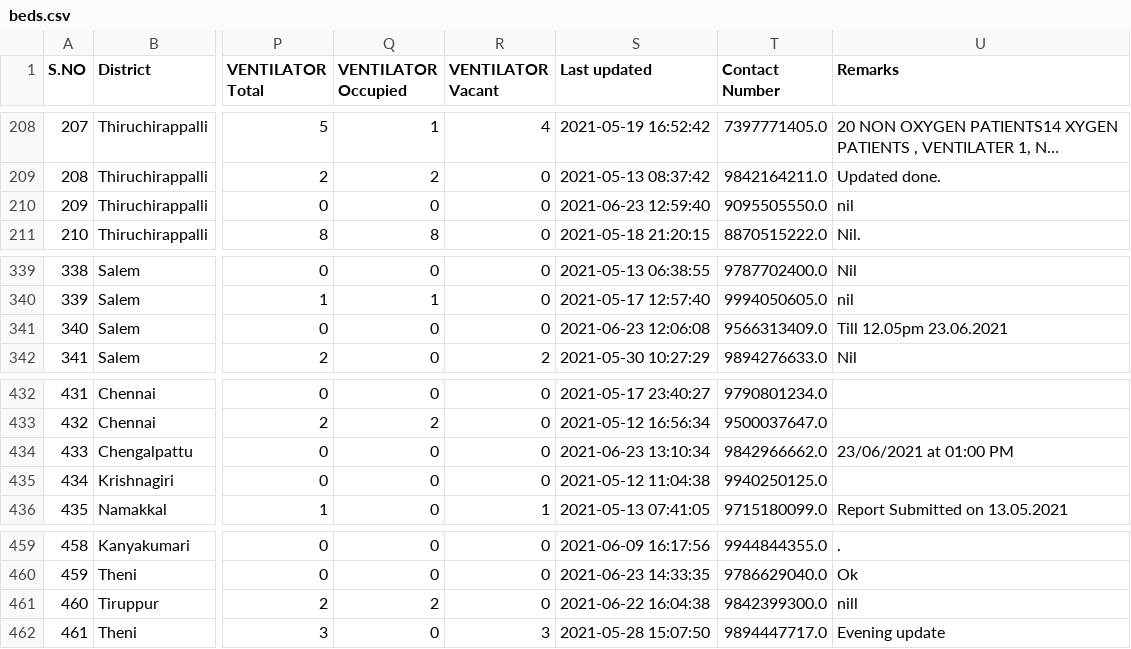
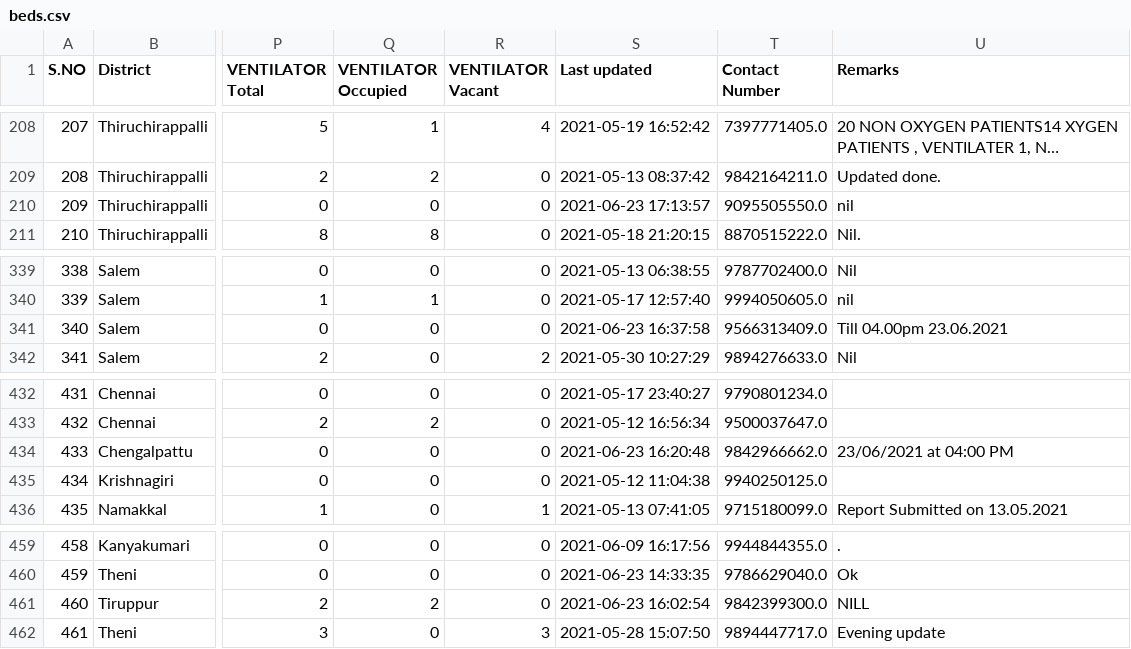
Before and after one commit to mskian/tamil-nadu-covid-beds-api, a CSV file: data/beds.csv, drawn as a sheet; only a part is shown, gaps mark what is left out; long unchanged cells end in …; the diff covers the shown part only; the diff names each change by its address in the sheet, - before the commit and + after, or states it on an @@ line.

```diff
--- a/data/beds.csv
+++ b/data/beds.csv
-S210 (Last updated): 2021-06-23 12:59:40
+S210 (Last updated): 2021-06-23 17:13:57
-S341 (Last updated): 2021-06-23 12:06:08
+S341 (Last updated): 2021-06-23 16:37:58
-U341 (Remarks): Till 12.05pm 23.06.2021
+U341 (Remarks): Till 04.00pm 23.06.2021
-S434 (Last updated): 2021-06-23 13:10:34
+S434 (Last updated): 2021-06-23 16:20:48
-U434 (Remarks): 23/06/2021 at 01:00 PM
+U434 (Remarks): 23/06/2021 at 04:00 PM
-S461 (Last updated): 2021-06-22 16:04:38
+S461 (Last updated): 2021-06-23 16:02:54
-U461 (Remarks): nill
+U461 (Remarks): NILL
```
Also changed, not shown: 41 edited cells elsewhere in this file, 1 other file.
